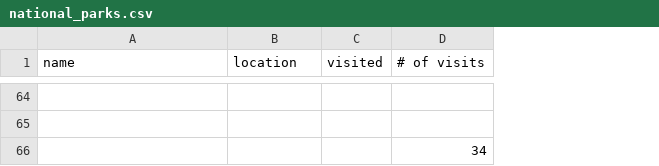
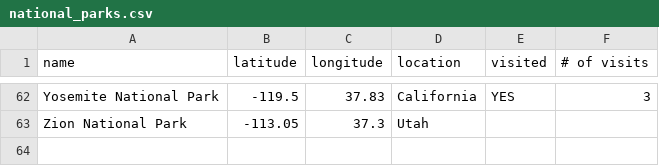
Before and after one commit to wuzhou-zhang/wuzhou-zhang.github.io, a CSV file: national_parks.csv, drawn as a sheet; only a part is shown, gaps mark what is left out; removed rows and columns are numbered as before the commit, all else as after; the diff covers the shown part only; the diff names each change by its address in the sheet, - before the commit and + after, or states it on an @@ line.

Commit message:
Add latlons to national parks

```diff
--- a/national_parks.csv
+++ b/national_parks.csv
+column B (latitude), rows 62-63: -119.5 | -113.05
+column C (longitude), rows 62-63: 37.83 | 37.3
-row 62: (empty)
+row 62: Yosemite National Park | -119.5 | 37.83 | California | YES | 3
-row 63: (empty)
+row 63: Zion National Park | -113.05 | 37.3 | Utah
-row 66:  |  |  | 34
```
Also changed, not shown: 2 added rows, 4 removed rows and 49 moved rows elsewhere in this file.
